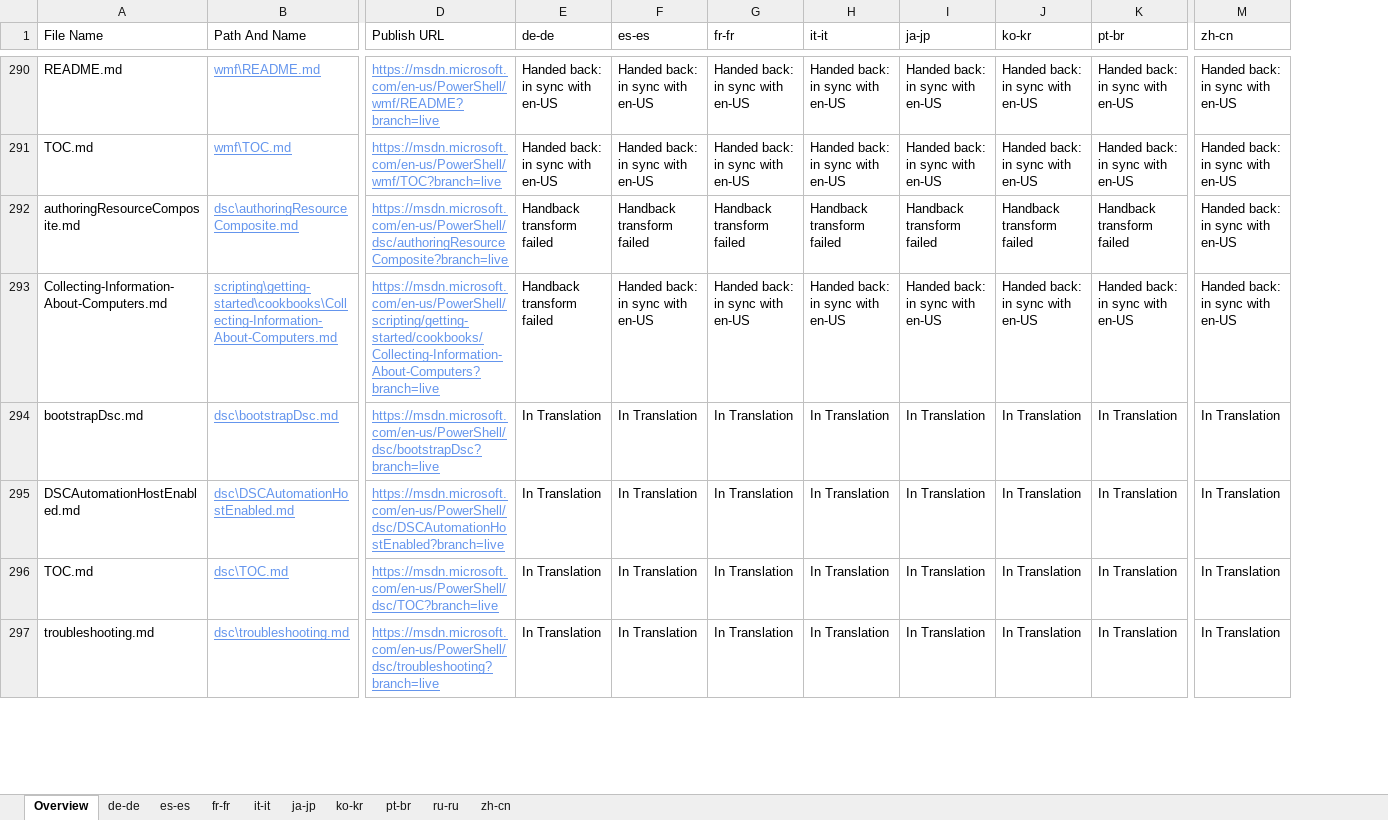
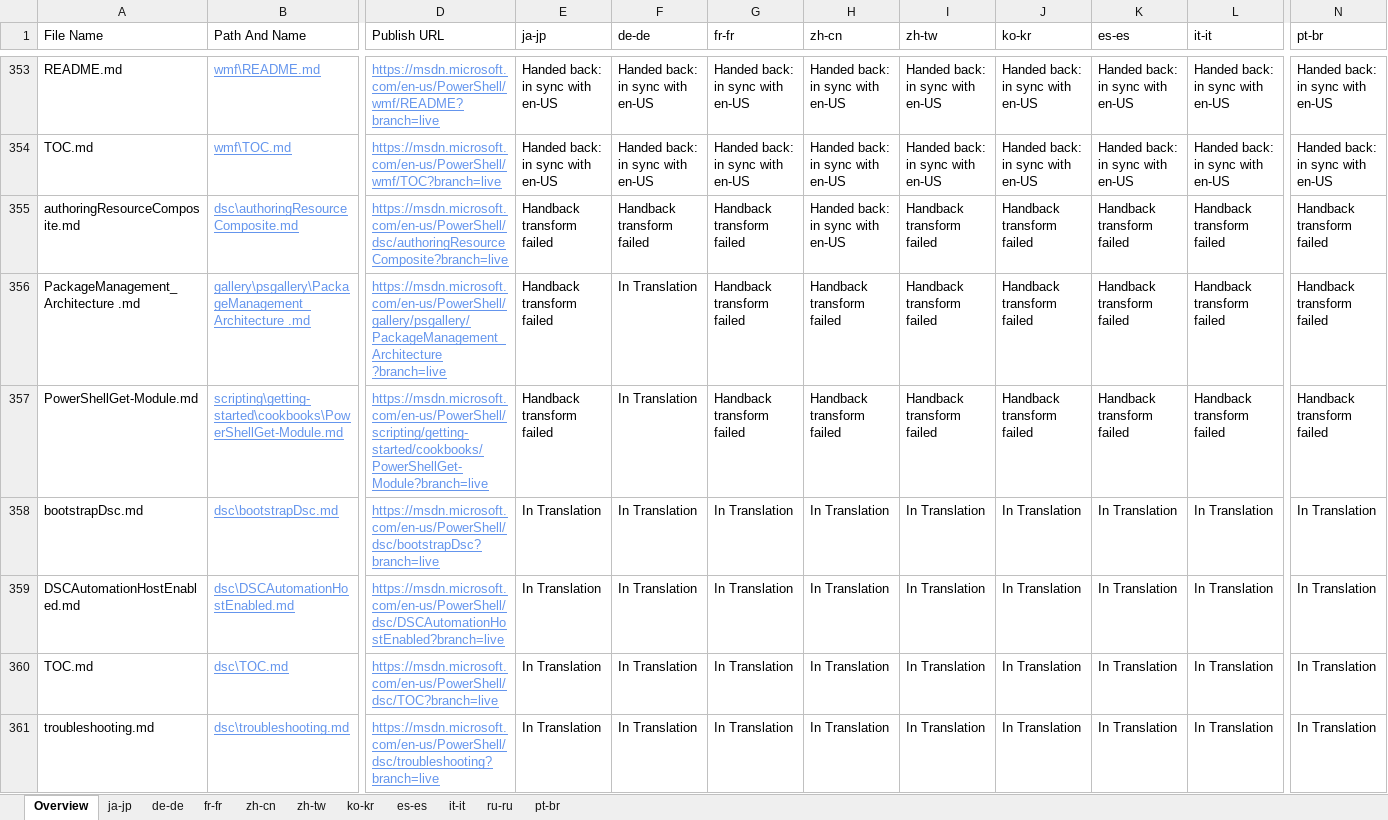
Before and after one commit to SonjaSaltzman/powerShell-Docs.handback, an Excel workbook: ol-handback/PowerShell/powerShell-Docs/live/localization-status.xlsx, sheet Overview, drawn as a sheet; only a part is shown, gaps mark what is left out; values as stored, in another font and other column widths than the file's, no borders; table styles not drawn; removed rows and columns are numbered as before the commit, all else as after; rows hold the shown columns only; the diff covers the shown part only; the diff names each change by its address in the sheet, - before the commit and + after, or states it on an @@ line.

Commit message:
Generate Report for Handback

```diff
--- a/ol-handback/PowerShell/powerShell-Docs/live/localization-status.xlsx (sheet Overview)
+++ b/ol-handback/PowerShell/powerShell-Docs/live/localization-status.xlsx (sheet Overview)
+sheet tab: zh-tw
@@ sheet tab order changed: Overview | ja-jp | de-de | fr-fr | zh-cn | zh-tw | ko-kr | es-es | it-it | ru-ru | pt-br @@
+column L (it-it), rows 353-355: Handed back: in sync with en-US | Handed back: in sync with en-US | Handback transform failed; rows 358-361: all In Translation
-E1: de-de
+E1: ja-jp
-F1: es-es
+F1: de-de
-H1: it-it
+H1: zh-cn
-I1: ja-jp
+I1: zh-tw
-K1: pt-br
+K1: es-es
-N1: zh-cn
+N1: pt-br
-H355 (zh-cn): Handback transform failed
+H355 (zh-cn): Handed back: in sync with en-US
-N355 (pt-br): Handed back: in sync with en-US
+N355 (pt-br): Handback transform failed
-row 293: Collecting-Information-About-Computers.md | scripting\getting-started\cookbooks\Collecting-Information-About-Computers.md | https://msdn.microsoft.com/en-us/PowerShell/scripting/getting-started/cookbooks/Collecting-Information-About-Computers?branch=live | Handback transform failed | Handed back: in sync with en-US | Handed back: in sync with en-US | Handed back: in sync with en-US | Handed back: in sync with en-US | Handed back: in sync with en-US | Handed back: in sync with en-US | Handed back: in sync with en-US
+row 356: PackageManagement_Architecture .md | gallery\psgallery\PackageManagement_Architecture .md | https://msdn.microsoft.com/en-us/PowerShell/gallery/psgallery/PackageManagement_Architecture ?branch=live | Handback transform failed | In Translation | Handback transform failed | Handback transform failed | Handback transform failed | Handback transform failed | Handback transform failed | Handback transform failed | Handback transform failed
+row 357: PowerShellGet-Module.md | scripting\getting-started\cookbooks\PowerShellGet-Module.md | https://msdn.microsoft.com/en-us/PowerShell/scripting/getting-started/cookbooks/PowerShellGet-Module?branch=live | Handback transform failed | In Translation | Handback transform failed | Handback transform failed | Handback transform failed | Handback transform failed | Handback transform failed | Handback transform failed | Handback transform failed
```
Also changed, not shown: 63 added rows, 64 removed rows and 71 edited cells elsewhere in this sheet, sheet pt-br, sheet it-it, sheet zh-cn, sheet de-de, sheet fr-fr, sheet es-es, 3 more sheets, ol-handback/PowerShell/powerShell-Docs/live/handback-status.xlsx.
